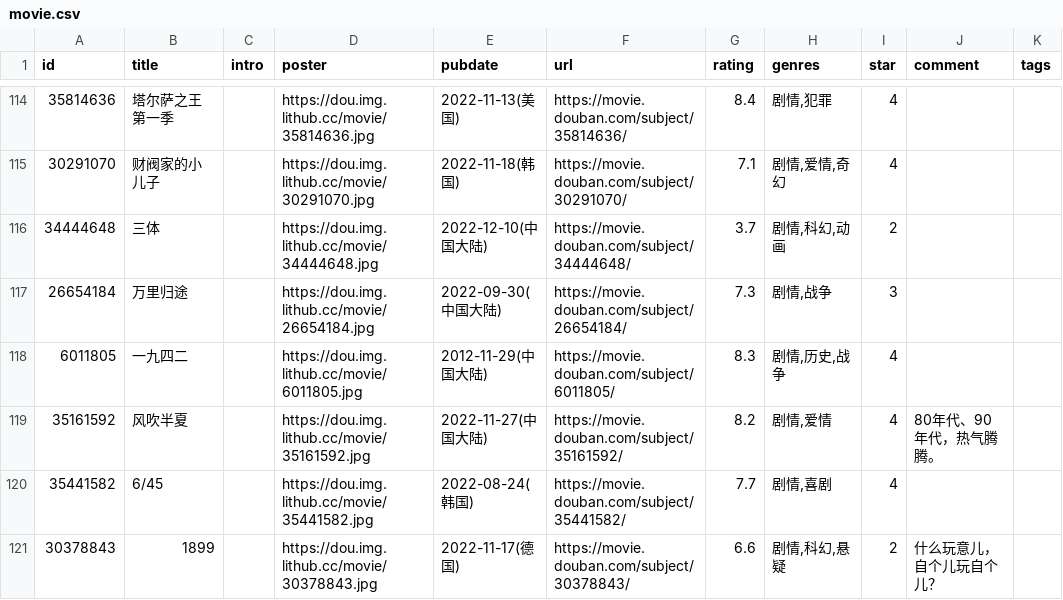
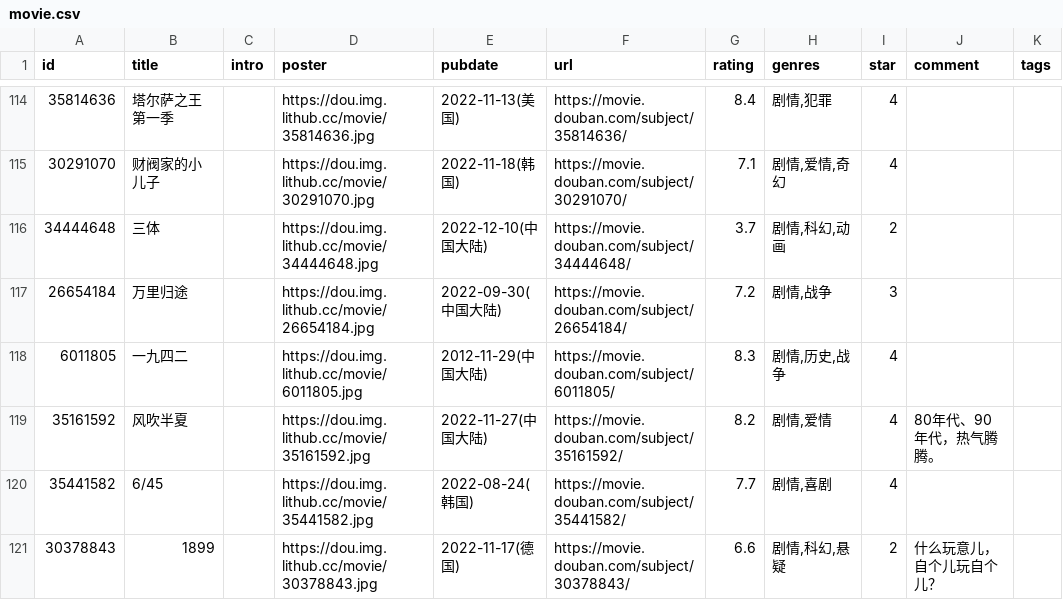
Before and after one commit to jamxe/immmmm, a CSV file: data/douban/movie.csv, drawn as a sheet; only a part is shown, gaps mark what is left out; the diff names each change by its address in the sheet, - before the commit and + after, or states it on an @@ line.

```diff
--- a/data/douban/movie.csv
+++ b/data/douban/movie.csv
-G117 (rating): 7.3
+G117 (rating): 7.2
```
Also changed, not shown: data/douban/book.csv.
